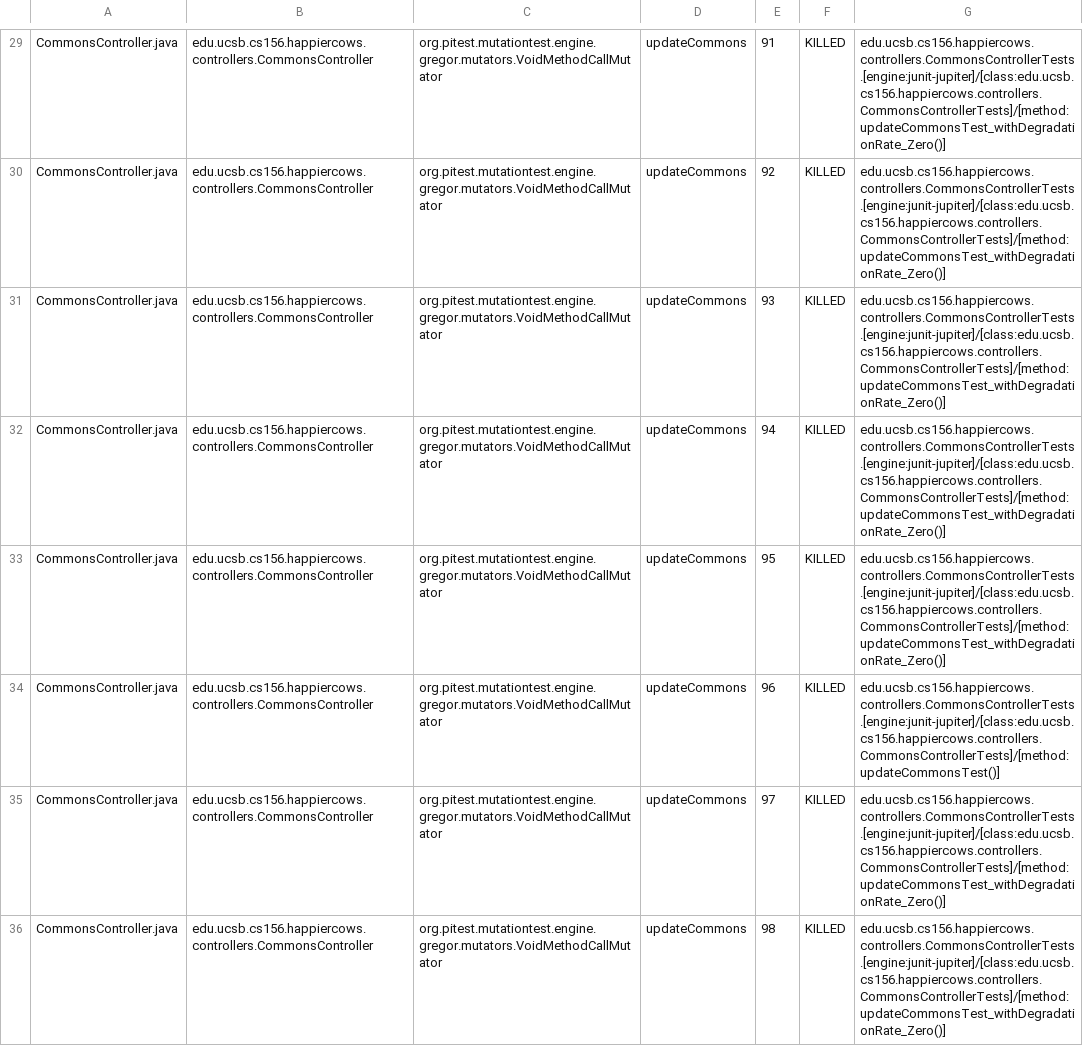
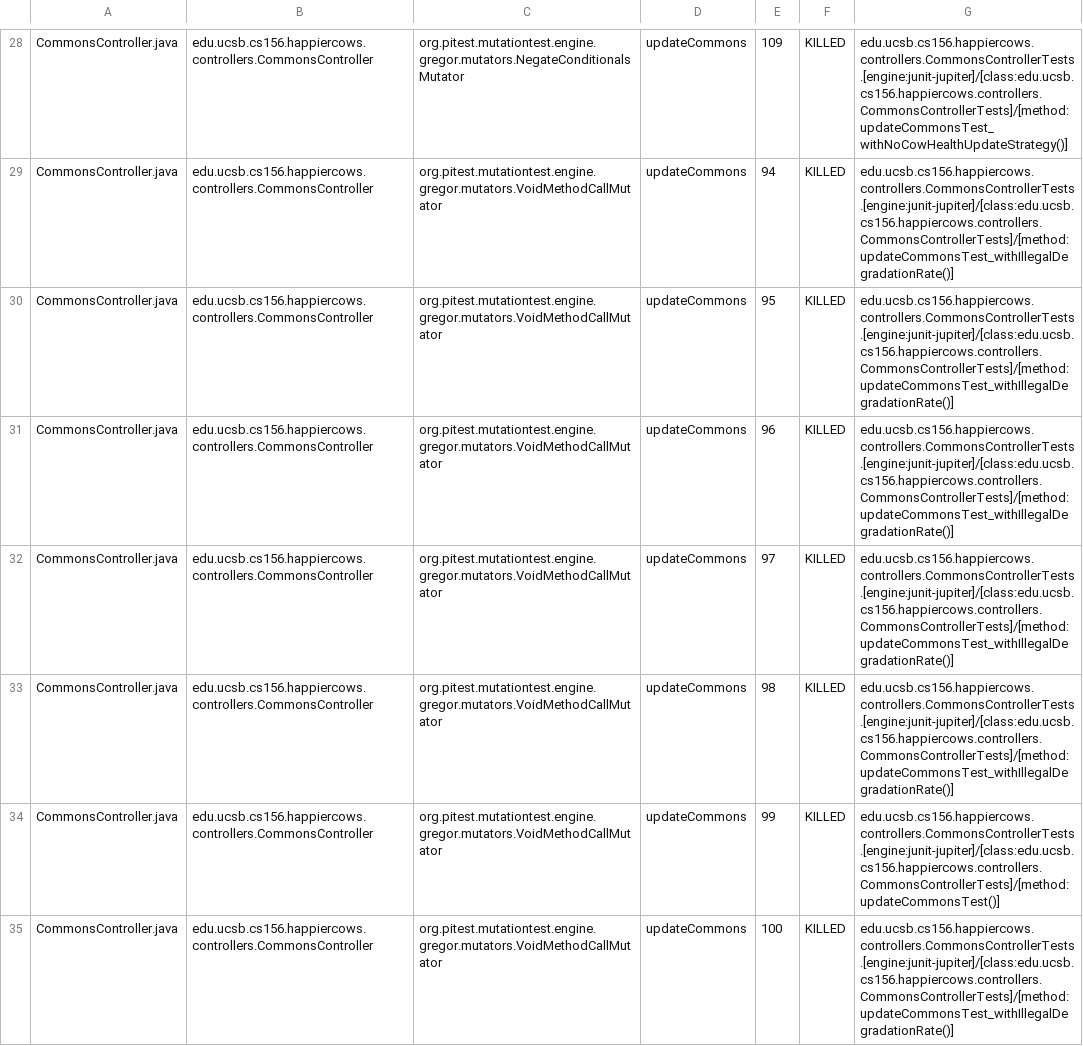
Before and after one commit to ucsb-cs156-s23/proj-happycows-s23-6pm-1, a CSV file: prs/46/pitest/mutations.csv, drawn as a sheet; only a part is shown, gaps mark what is left out; addresses are those after the commit; the diff covers the shown part only; the diff names each change by its address in the sheet, - before the commit and + after, or states it on an @@ line.

Commit message:
Deploying to gh-pages from @ ucsb-cs156-s23/proj-happycows-s23-6pm-1@ff140c1719775c774bf87c201ac7a7751bcc8f9b 🚀

```diff
--- a/prs/46/pitest/mutations.csv
+++ b/prs/46/pitest/mutations.csv
-C28: org.pitest.mutationtest.engine.gregor.mutators.VoidMethodCallMutator
+C28: org.pitest.mutationtest.engine.gregor.mutators.NegateConditionalsMutator
-E28: 91
+E28: 109
-G28: edu.ucsb.cs156.happiercows.controllers.CommonsControllerTests.[engine:junit-jupiter]/[class:edu.ucsb.cs156.happiercows.controllers.CommonsControllerTests]/[method:updateCommonsTest_withDegradationRate_Zero()]
+G28: edu.ucsb.cs156.happiercows.controllers.CommonsControllerTests.[engine:junit-jupiter]/[class:edu.ucsb.cs156.happiercows.controllers.CommonsControllerTests]/[method:updateCommonsTest_withNoCowHealthUpdateStrategy()]
-E29: 92
+E29: 94
-G29:G32: edu.ucsb.cs156.happiercows.controllers.CommonsControllerTests.[engine:junit-jupiter]/[class:edu.ucsb.cs156.happiercows.controllers.CommonsControllerTests]/[method:updateCommonsTest_withDegradationRate_Zero()]
+G29:G32: edu.ucsb.cs156.happiercows.controllers.CommonsControllerTests.[engine:junit-jupiter]/[class:edu.ucsb.cs156.happiercows.controllers.CommonsControllerTests]/[method:updateCommonsTest_withIllegalDegradationRate()]
-E30: 93
+E30: 95
-E31: 94
+E31: 96
-E32: 95
+E32: 97
-E33: 96
+E33: 98
-G33: edu.ucsb.cs156.happiercows.controllers.CommonsControllerTests.[engine:junit-jupiter]/[class:edu.ucsb.cs156.happiercows.controllers.CommonsControllerTests]/[method:updateCommonsTest()]
+G33: edu.ucsb.cs156.happiercows.controllers.CommonsControllerTests.[engine:junit-jupiter]/[class:edu.ucsb.cs156.happiercows.controllers.CommonsControllerTests]/[method:updateCommonsTest_withIllegalDegradationRate()]
-E34: 97
+E34: 99
-G34: edu.ucsb.cs156.happiercows.controllers.CommonsControllerTests.[engine:junit-jupiter]/[class:edu.ucsb.cs156.happiercows.controllers.CommonsControllerTests]/[method:updateCommonsTest_withDegradationRate_Zero()]
+G34: edu.ucsb.cs156.happiercows.controllers.CommonsControllerTests.[engine:junit-jupiter]/[class:edu.ucsb.cs156.happiercows.controllers.CommonsControllerTests]/[method:updateCommonsTest()]
-E35: 98
+E35: 100
-G35: edu.ucsb.cs156.happiercows.controllers.CommonsControllerTests.[engine:junit-jupiter]/[class:edu.ucsb.cs156.happiercows.controllers.CommonsControllerTests]/[method:updateCommonsTest_withDegradationRate_Zero()]
+G35: edu.ucsb.cs156.happiercows.controllers.CommonsControllerTests.[engine:junit-jupiter]/[class:edu.ucsb.cs156.happiercows.controllers.CommonsControllerTests]/[method:updateCommonsTest_withIllegalDegradationRate()]
```
Also changed, not shown: 1 added row, 1 removed row and 55 edited cells elsewhere in this file, 27 other files.
